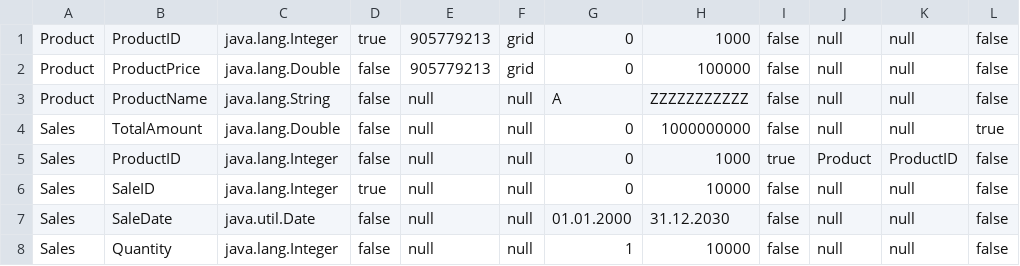
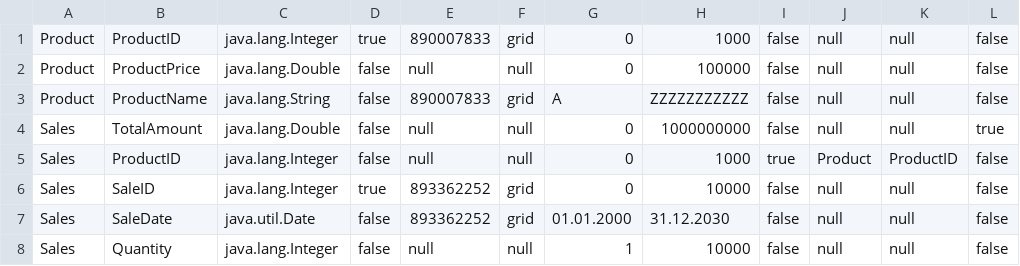
Before and after one commit to omarhesham02/Databases-II, a CSV file: src/metadata.csv, drawn as a sheet.

```diff
--- a/src/metadata.csv
+++ b/src/metadata.csv
@@ -1,8 +1,8 @@
-Product,ProductID,java.lang.Integer,true,905779213,grid,0,1000,false,null,null,false
-Product,ProductPrice,java.lang.Double,false,905779213,grid,0,100000,false,null,null,false
-Product,ProductName,java.lang.String,false,null,null,A,ZZZZZZZZZZZ,false,null,null,false
+Product,ProductID,java.lang.Integer,true,890007833,grid,0,1000,false,null,null,false
+Product,ProductPrice,java.lang.Double,false,null,null,0,100000,false,null,null,false
+Product,ProductName,java.lang.String,false,890007833,grid,A,ZZZZZZZZZZZ,false,null,null,false
 Sales,TotalAmount,java.lang.Double,false,null,null,0,1000000000,false,null,null,true
 Sales,ProductID,java.lang.Integer,false,null,null,0,1000,true,Product,ProductID,false
-Sales,SaleID,java.lang.Integer,true,null,null,0,10000,false,null,null,false
-Sales,SaleDate,java.util.Date,false,null,null,01.01.2000,31.12.2030,false,null,null,false
+Sales,SaleID,java.lang.Integer,true,893362252,grid,0,10000,false,null,null,false
+Sales,SaleDate,java.util.Date,false,893362252,grid,01.01.2000,31.12.2030,false,null,null,false
 Sales,Quantity,java.lang.Integer,false,null,null,1,10000,false,null,null,false
```
Also changed, not shown: 13 other files.
